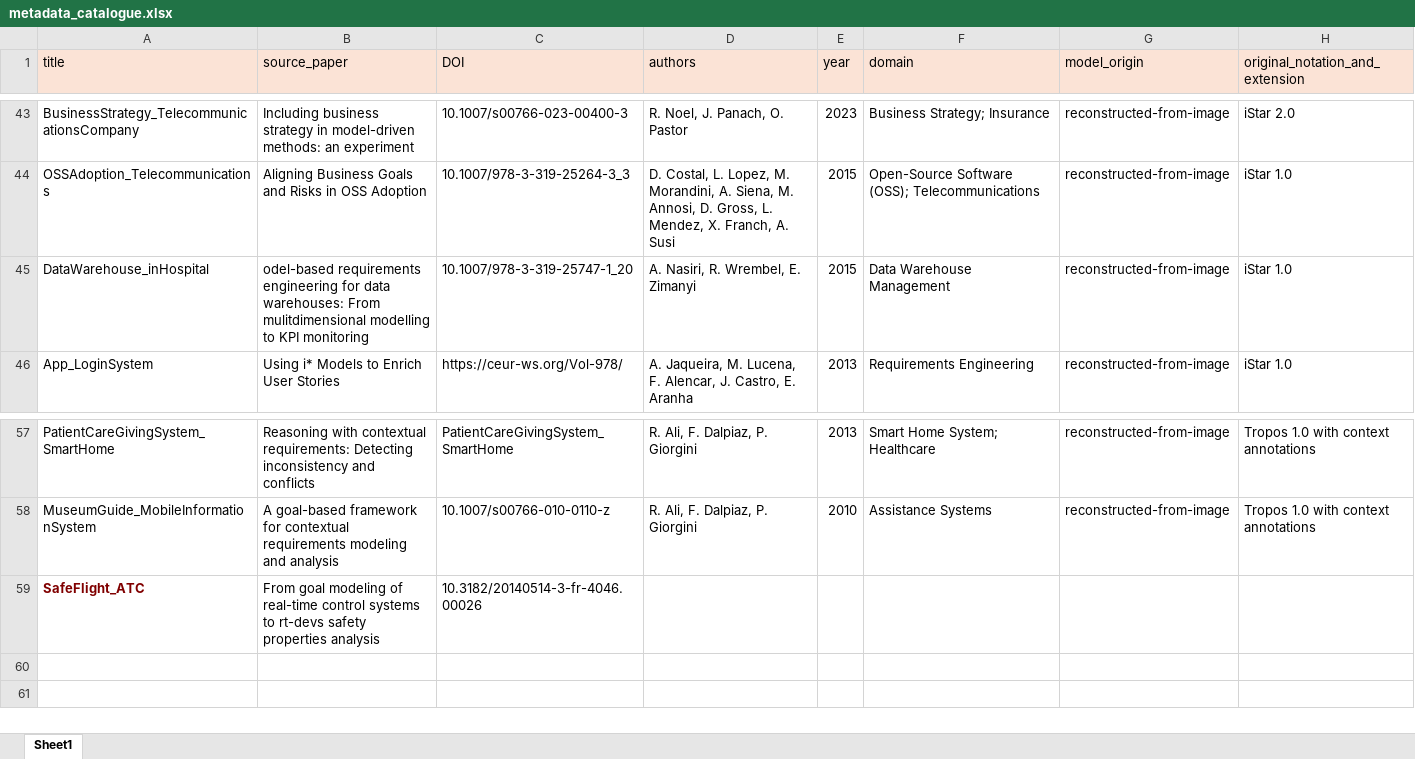
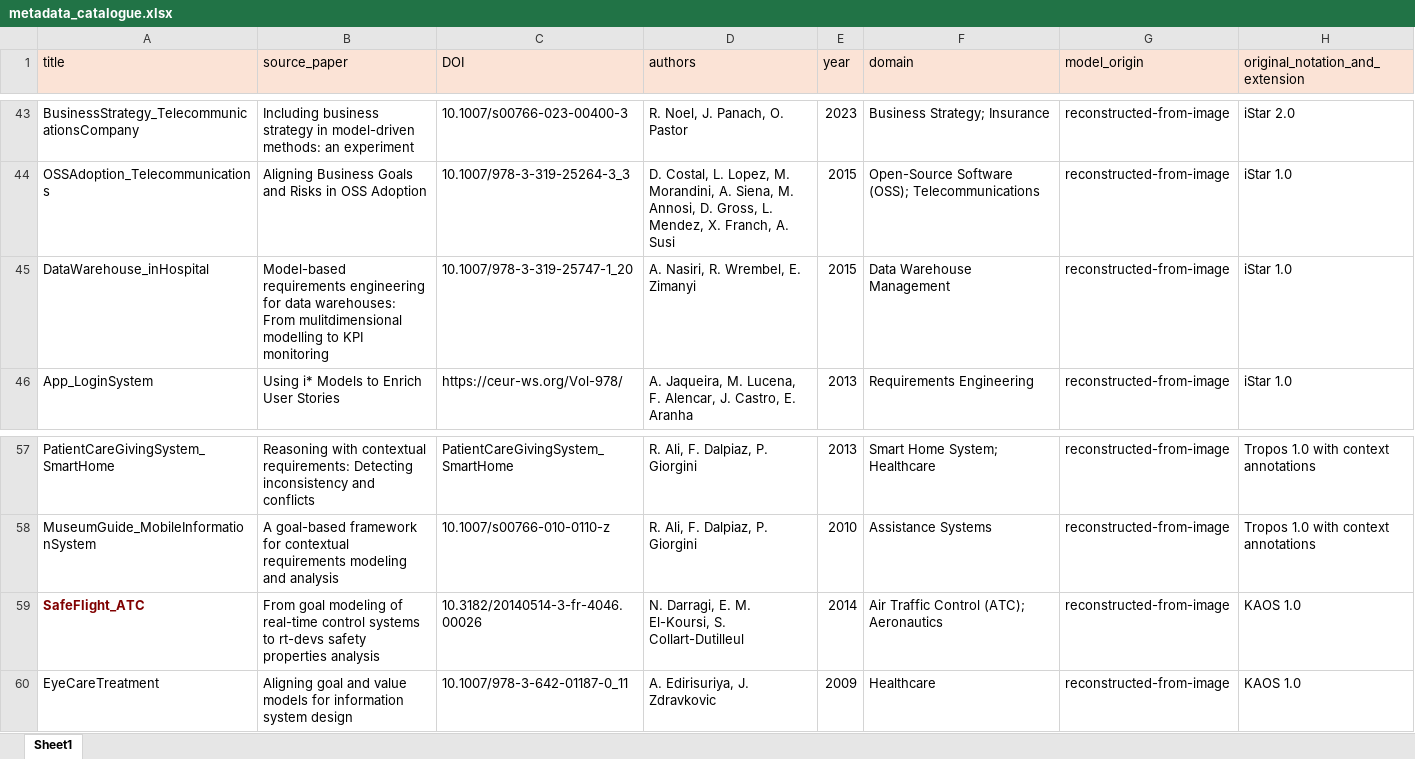
Before and after one commit to esm2345/GoalModelRepository, an Excel workbook: metadata_catalogue.xlsx, sheet Sheet1, drawn as a sheet; only a part is shown, gaps mark what is left out; values as stored, in another font and other column widths than the file's, no borders; the diff names each change by its address in the sheet, - before the commit and + after, or states it on an @@ line.

Commit message:
Eye CAre treatment entry

```diff
--- a/metadata_catalogue.xlsx (sheet Sheet1)
+++ b/metadata_catalogue.xlsx (sheet Sheet1)
-B45 (source_paper): odel-based requirements engineering…
+B45 (source_paper): Model-based requirements engineering…
-D59 (authors): (empty)
+D59 (authors): N. Darragi, E. M. El-Koursi, S. Collart-Dutilleul
-E59 (year): (empty)
+E59 (year): 2014
-F59 (domain): (empty)
+F59 (domain): Air Traffic Control (ATC); Aeronautics
-G59 (model_origin): (empty)
+G59 (model_origin): reconstructed-from-image
-H59 (original_notation_and_extension): (empty)
+H59 (original_notation_and_extension): KAOS 1.0
+row 60: EyeCareTreatment | Aligning goal and value models for information system design | 10.1007/978-3-642-01187-0_11 | A. Edirisuriya, J. Zdravkovic | 2009 | Healthcare | reconstructed-from-image | KAOS 1.0
```
Also changed, not shown: 3 other files.
